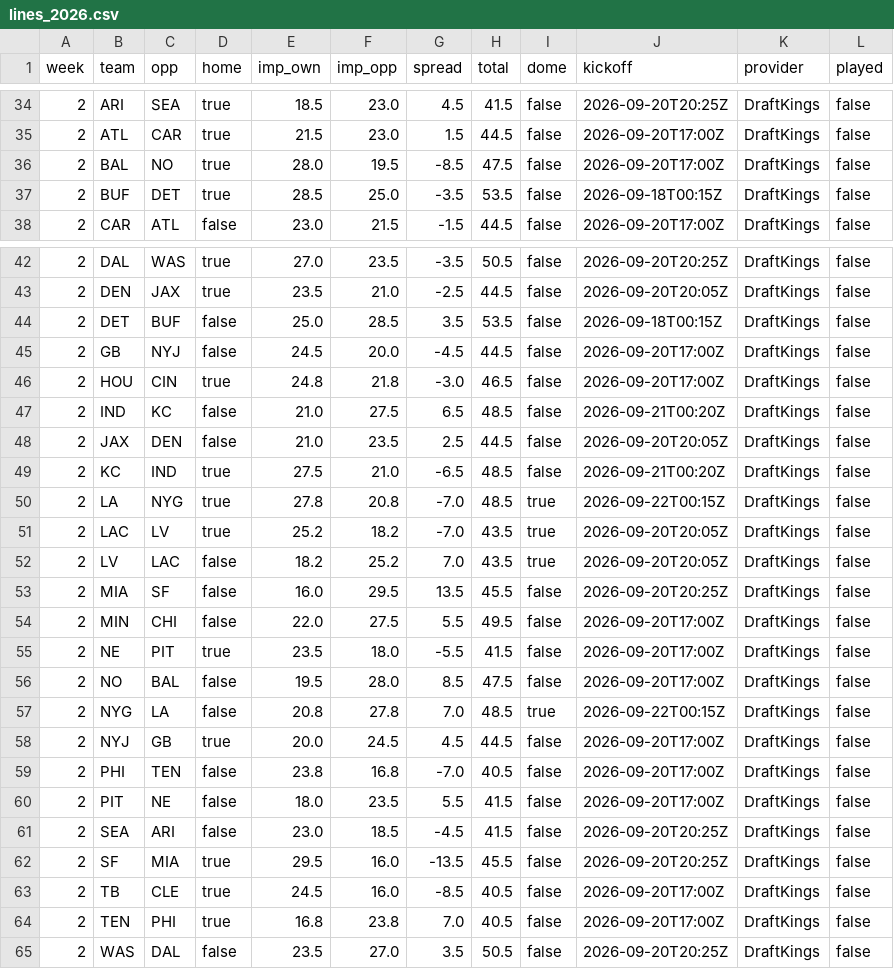
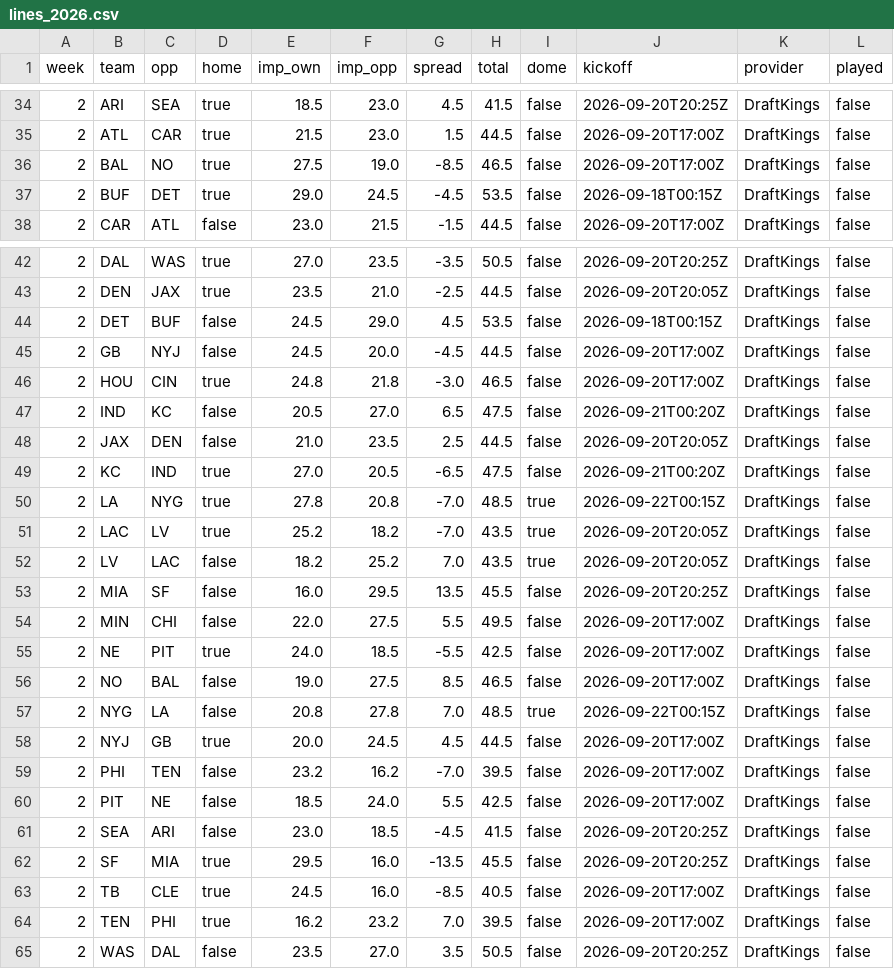
Before and after one commit to Zinkelburger/Fantasy-Football-Tool, a CSV file: data/weekly/lines_2026.csv, drawn as a sheet; only a part is shown, gaps mark what is left out; the diff covers the shown part only.

```diff
--- a/data/weekly/lines_2026.csv
+++ b/data/weekly/lines_2026.csv
@@ -35,4 +35,4 @@ week,team,opp,home,imp_own,imp_opp,spread,total,dome,kickoff,provider,played
 2,ATL,CAR,true,21.5,23.0,1.5,44.5,false,2026-09-20T17:00Z,DraftKings,false
-2,BAL,NO,true,28.0,19.5,-8.5,47.5,false,2026-09-20T17:00Z,DraftKings,false
-2,BUF,DET,true,28.5,25.0,-3.5,53.5,false,2026-09-18T00:15Z,DraftKings,false
+2,BAL,NO,true,27.5,19.0,-8.5,46.5,false,2026-09-20T17:00Z,DraftKings,false
+2,BUF,DET,true,29.0,24.5,-4.5,53.5,false,2026-09-18T00:15Z,DraftKings,false
 2,CAR,ATL,false,23.0,21.5,-1.5,44.5,false,2026-09-20T17:00Z,DraftKings,false
@@ -43,8 +43,8 @@ week,team,opp,home,imp_own,imp_opp,spread,total,dome,kickoff,provider,played
 2,DEN,JAX,true,23.5,21.0,-2.5,44.5,false,2026-09-20T20:05Z,DraftKings,false
-2,DET,BUF,false,25.0,28.5,3.5,53.5,false,2026-09-18T00:15Z,DraftKings,false
+2,DET,BUF,false,24.5,29.0,4.5,53.5,false,2026-09-18T00:15Z,DraftKings,false
 2,GB,NYJ,false,24.5,20.0,-4.5,44.5,false,2026-09-20T17:00Z,DraftKings,false
 2,HOU,CIN,true,24.8,21.8,-3.0,46.5,false,2026-09-20T17:00Z,DraftKings,false
-2,IND,KC,false,21.0,27.5,6.5,48.5,false,2026-09-21T00:20Z,DraftKings,false
+2,IND,KC,false,20.5,27.0,6.5,47.5,false,2026-09-21T00:20Z,DraftKings,false
 2,JAX,DEN,false,21.0,23.5,2.5,44.5,false,2026-09-20T20:05Z,DraftKings,false
-2,KC,IND,true,27.5,21.0,-6.5,48.5,false,2026-09-21T00:20Z,DraftKings,false
+2,KC,IND,true,27.0,20.5,-6.5,47.5,false,2026-09-21T00:20Z,DraftKings,false
 2,LA,NYG,true,27.8,20.8,-7.0,48.5,true,2026-09-22T00:15Z,DraftKings,false
@@ -54,8 +54,8 @@ week,team,opp,home,imp_own,imp_opp,spread,total,dome,kickoff,provider,played
 2,MIN,CHI,false,22.0,27.5,5.5,49.5,false,2026-09-20T17:00Z,DraftKings,false
-2,NE,PIT,true,23.5,18.0,-5.5,41.5,false,2026-09-20T17:00Z,DraftKings,false
-2,NO,BAL,false,19.5,28.0,8.5,47.5,false,2026-09-20T17:00Z,DraftKings,false
+2,NE,PIT,true,24.0,18.5,-5.5,42.5,false,2026-09-20T17:00Z,DraftKings,false
+2,NO,BAL,false,19.0,27.5,8.5,46.5,false,2026-09-20T17:00Z,DraftKings,false
 2,NYG,LA,false,20.8,27.8,7.0,48.5,true,2026-09-22T00:15Z,DraftKings,false
 2,NYJ,GB,true,20.0,24.5,4.5,44.5,false,2026-09-20T17:00Z,DraftKings,false
-2,PHI,TEN,false,23.8,16.8,-7.0,40.5,false,2026-09-20T17:00Z,DraftKings,false
-2,PIT,NE,false,18.0,23.5,5.5,41.5,false,2026-09-20T17:00Z,DraftKings,false
+2,PHI,TEN,false,23.2,16.2,-7.0,39.5,false,2026-09-20T17:00Z,DraftKings,false
+2,PIT,NE,false,18.5,24.0,5.5,42.5,false,2026-09-20T17:00Z,DraftKings,false
 2,SEA,ARI,false,23.0,18.5,-4.5,41.5,false,2026-09-20T20:25Z,DraftKings,false
@@ -63,3 +63,3 @@ week,team,opp,home,imp_own,imp_opp,spread,total,dome,kickoff,provider,played
 2,TB,CLE,true,24.5,16.0,-8.5,40.5,false,2026-09-20T17:00Z,DraftKings,false
-2,TEN,PHI,true,16.8,23.8,7.0,40.5,false,2026-09-20T17:00Z,DraftKings,false
+2,TEN,PHI,true,16.2,23.2,7.0,39.5,false,2026-09-20T17:00Z,DraftKings,false
 2,WAS,DAL,false,23.5,27.0,3.5,50.5,false,2026-09-20T20:25Z,DraftKings,false
```
Also changed, not shown: 8 edited cells elsewhere in this file, data/weekly/depth_2026.csv, data/weekly/opportunity_2026.csv, 3 other files.
